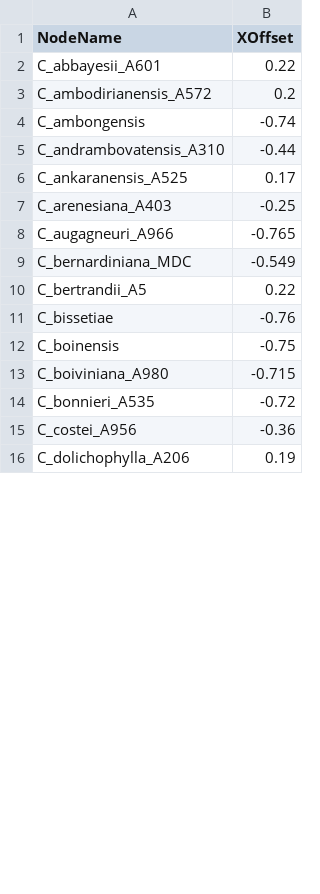
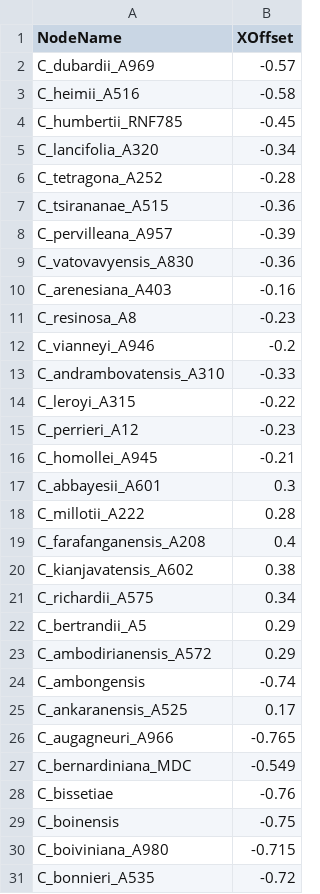
Before and after one commit to tahiri-lab/py_madaclim, a CSV file: wokdir_new_coffea_coords/input/offsets_caff.csv, drawn as a sheet; only a part is shown; the shorter side is filled out with more unchanged rows; the diff covers the shown part only.

```diff
--- a/wokdir_new_coffea_coords/input/offsets_caff.csv
+++ b/wokdir_new_coffea_coords/input/offsets_caff.csv
@@ -1,11 +1,28 @@
 NodeName,XOffset
-C_abbayesii_A601,0.22
-C_ambodirianensis_A572,0.2
+C_dubardii_A969,-0.57
+C_heimii_A516,-0.58
+C_humbertii_RNF785,-0.45
+C_lancifolia_A320,-0.34
+C_tetragona_A252,-0.28
+C_tsirananae_A515,-0.36
+C_pervilleana_A957,-0.39
+C_vatovavyensis_A830,-0.36
+C_arenesiana_A403,-0.16
+C_resinosa_A8,-0.23
+C_vianneyi_A946,-0.2
+C_andrambovatensis_A310,-0.33
+C_leroyi_A315,-0.22
+C_perrieri_A12,-0.23
+C_homollei_A945,-0.21
+C_abbayesii_A601,0.3
+C_millotii_A222,0.28
+C_farafanganensis_A208,0.4
+C_kianjavatensis_A602,0.38
+C_richardii_A575,0.34
+C_bertrandii_A5,0.29
+C_ambodirianensis_A572,0.29
 C_ambongensis,-0.74
-C_andrambovatensis_A310,-0.44
 C_ankaranensis_A525,0.17
-C_arenesiana_A403,-0.25
 C_augagneuri_A966,-0.765
 C_bernardiniana_MDC,-0.549
-C_bertrandii_A5,0.22
 C_bissetiae,-0.76
```
Also changed, not shown: 17 removed rows elsewhere in this file, 3 other files.
